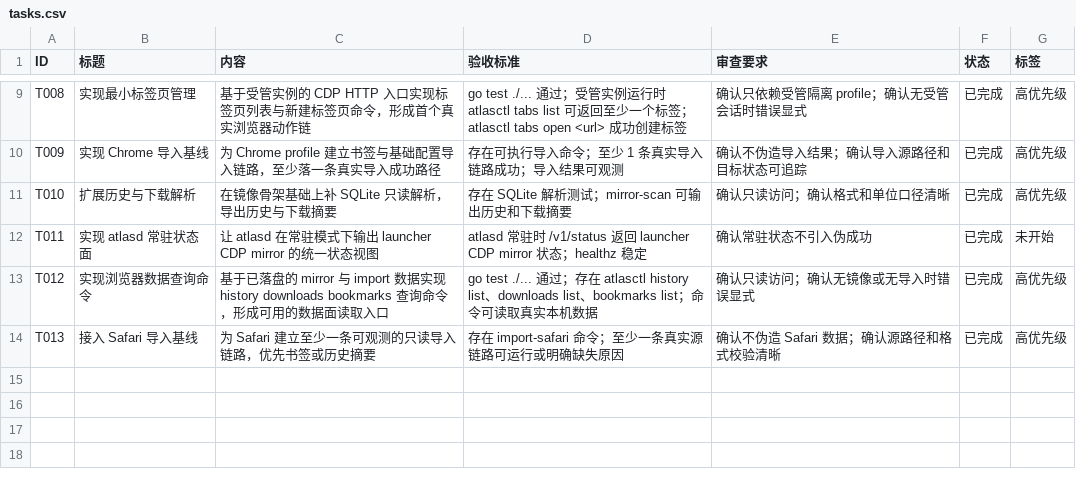
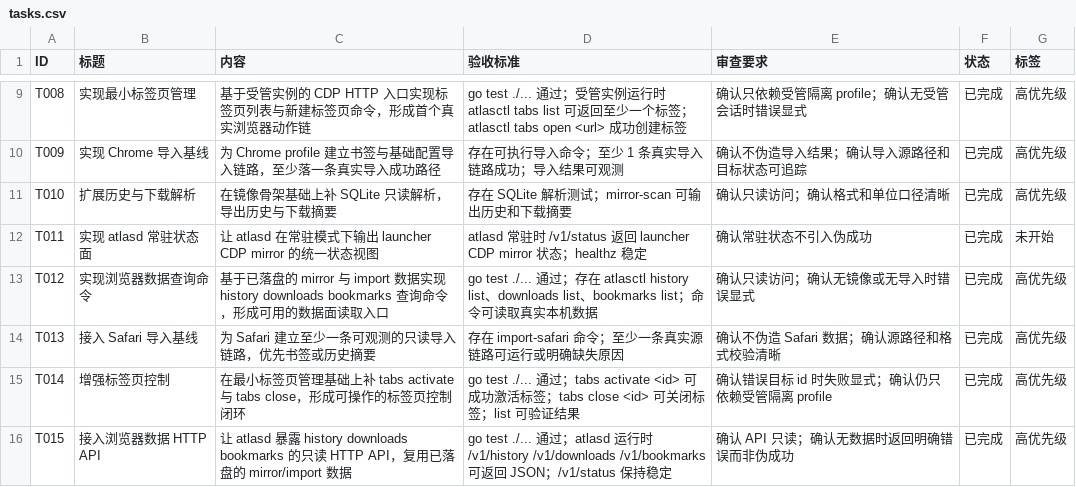
Before and after one commit to MisonL/AtlasX-Go, a CSV file: tasks.csv, drawn as a sheet; only a part is shown, gaps mark what is left out; the diff names each change by its address in the sheet, - before the commit and + after, or states it on an @@ line.

Commit message:
Add tab control and browser data API

```diff
--- a/tasks.csv
+++ b/tasks.csv
+row 15: T014 | 增强标签页控制 | 在最小标签页管理基础上补 tabs activate 与 tabs close，形成可操作的标签页控制闭环 | go test ./... 通过；tabs activate <id> 可成功激活标签；tabs close <id> 可关闭标签；list 可验证结果 | 确认错误目标 id 时失败显式；确认仍只依赖受管隔离 profile | 已完成 | 高优先级
+row 16: T015 | 接入浏览器数据 HTTP API | 让 atlasd 暴露 history downloads bookmarks 的只读 HTTP API，复用已落盘的 mirror/import 数据 | go test ./... 通过；atlasd 运行时 /v1/history /v1/downloads /v1/bookmarks 可返回 JSON；/v1/status 保持稳定 | 确认 API 只读；确认无数据时返回明确错误而非伪成功 | 已完成 | 高优先级
```
Also changed, not shown: 5 other files.
